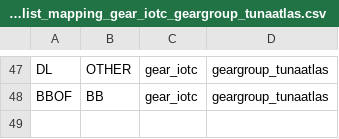
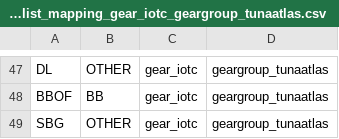
Before and after one commit to fdiwg/fdi-mappings, a CSV file: regional-to-global/IOTC/codelist_mapping_gear_iotc_geargroup_tunaatlas.csv, drawn as a sheet; only a part is shown, gaps mark what is left out.

Commit message:
Update codelist_mapping_gear_iotc_geargroup_tunaatlas.csv
Add mapping of SBG (set bag nets) to OTHER gear group

```diff
--- a/regional-to-global/IOTC/codelist_mapping_gear_iotc_geargroup_tunaatlas.csv
+++ b/regional-to-global/IOTC/codelist_mapping_gear_iotc_geargroup_tunaatlas.csv
@@ -48 +48,2 @@ DL,OTHER,gear_iotc,geargroup_tunaatlas
 BBOF,BB,gear_iotc,geargroup_tunaatlas
+SBG,OTHER,gear_iotc,geargroup_tunaatlas
```
